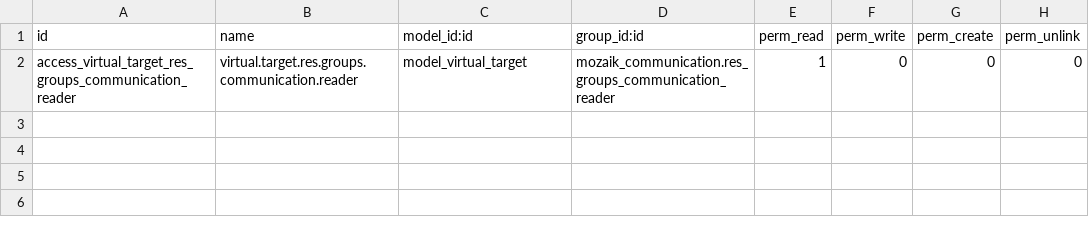
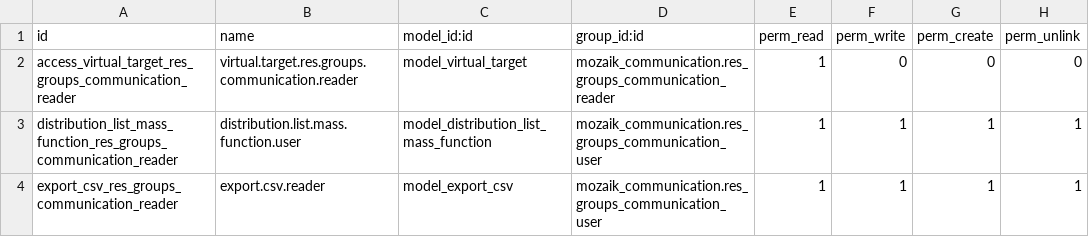
Before and after one commit to mozaik-association/mozaik, a CSV file: mozaik_communication/security/ir.model.access.csv, drawn as a sheet.

Commit message:
[14.0] Migrate mozaik_communication

```diff
--- a/mozaik_communication/security/ir.model.access.csv
+++ b/mozaik_communication/security/ir.model.access.csv
@@ -2 +2,3 @@ id,name,model_id:id,group_id:id,perm_read,perm_write,perm_create,perm_unlink
 access_virtual_target_res_groups_communication_reader,virtual.target.res.groups.communication.reader,model_virtual_target,mozaik_communication.res_groups_communication_reader,1,0,0,0
+distribution_list_mass_function_res_groups_communication_reader,distribution.list.mass.function.user,model_distribution_list_mass_function,mozaik_communication.res_groups_communication_user,1,1,1,1
+export_csv_res_groups_communication_reader,export.csv.reader,model_export_csv,mozaik_communication.res_groups_communication_user,1,1,1,1
```
Also changed, not shown: 22 other files.
